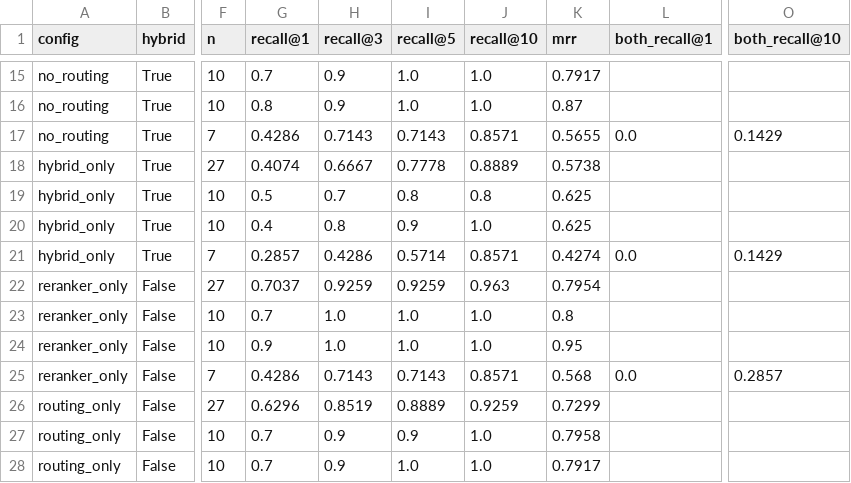
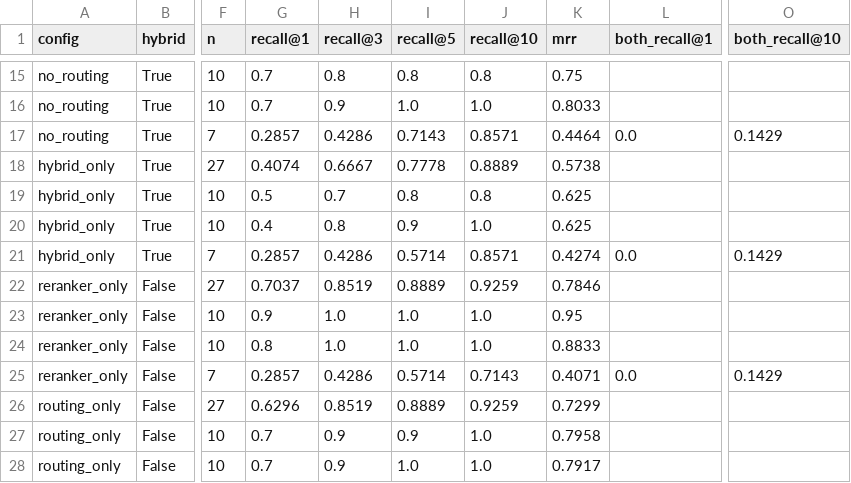
Before and after one commit to ilyesbj3/rag-3gpp, a CSV file: eval/results/retrieval_ablation.csv, drawn as a sheet; only a part is shown, gaps mark what is left out; the diff covers the shown part only; the diff names each change by its address in the sheet, - before the commit and + after, or states it on an @@ line.

```diff
--- a/eval/results/retrieval_ablation.csv
+++ b/eval/results/retrieval_ablation.csv
-H15 (recall@3): 0.9
+H15 (recall@3): 0.8
-I15 (recall@5): 1.0
+I15 (recall@5): 0.8
-J15 (recall@10): 1.0
+J15 (recall@10): 0.8
-K15 (mrr): 0.7917
+K15 (mrr): 0.75
-G16 (recall@1): 0.8
+G16 (recall@1): 0.7
-K16 (mrr): 0.87
+K16 (mrr): 0.8033
-G17 (recall@1): 0.4286
+G17 (recall@1): 0.2857
-H17 (recall@3): 0.7143
+H17 (recall@3): 0.4286
-K17 (mrr): 0.5655
+K17 (mrr): 0.4464
-H22 (recall@3): 0.9259
+H22 (recall@3): 0.8519
-I22 (recall@5): 0.9259
+I22 (recall@5): 0.8889
-J22 (recall@10): 0.963
+J22 (recall@10): 0.9259
-K22 (mrr): 0.7954
+K22 (mrr): 0.7846
-G23 (recall@1): 0.7
+G23 (recall@1): 0.9
-K23 (mrr): 0.8
+K23 (mrr): 0.95
-G24 (recall@1): 0.9
+G24 (recall@1): 0.8
-K24 (mrr): 0.95
+K24 (mrr): 0.8833
-G25 (recall@1): 0.4286
+G25 (recall@1): 0.2857
-H25 (recall@3): 0.7143
+H25 (recall@3): 0.4286
-I25 (recall@5): 0.7143
+I25 (recall@5): 0.5714
-J25 (recall@10): 0.8571
+J25 (recall@10): 0.7143
-K25 (mrr): 0.568
+K25 (mrr): 0.4071
-O25 (both_recall@10): 0.2857
+O25 (both_recall@10): 0.1429
```
Also changed, not shown: 30 edited cells elsewhere in this file, eval/results/gate_calibration.csv, eval/results/router_accuracy.csv, 16 other files.
